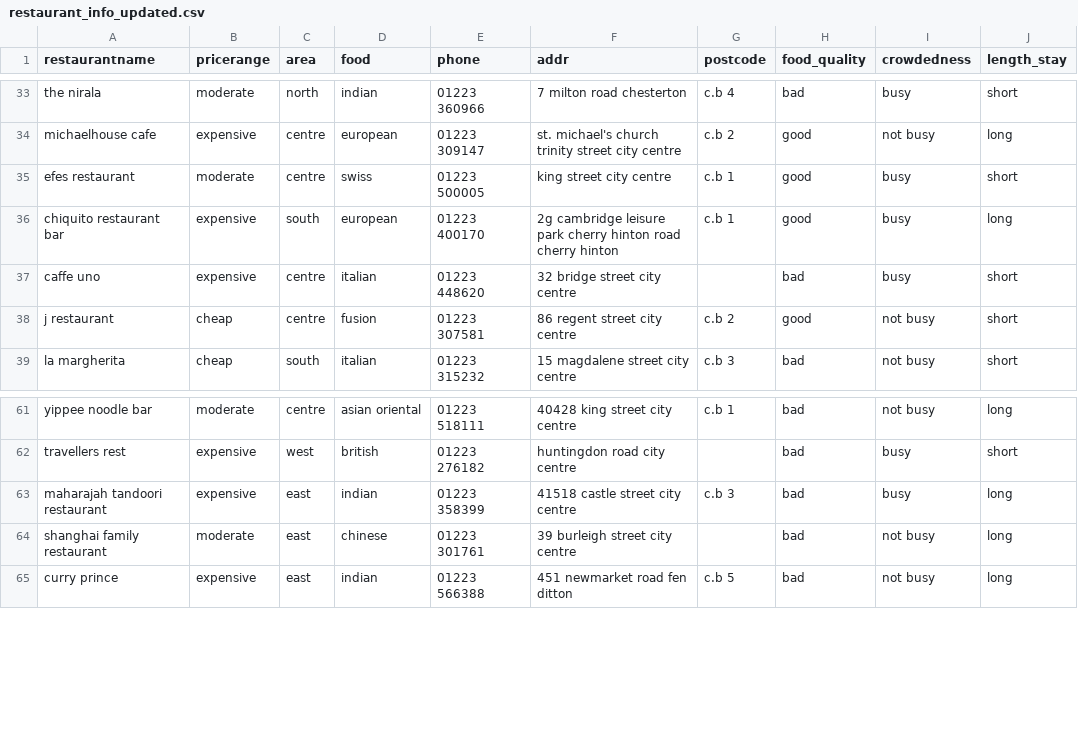
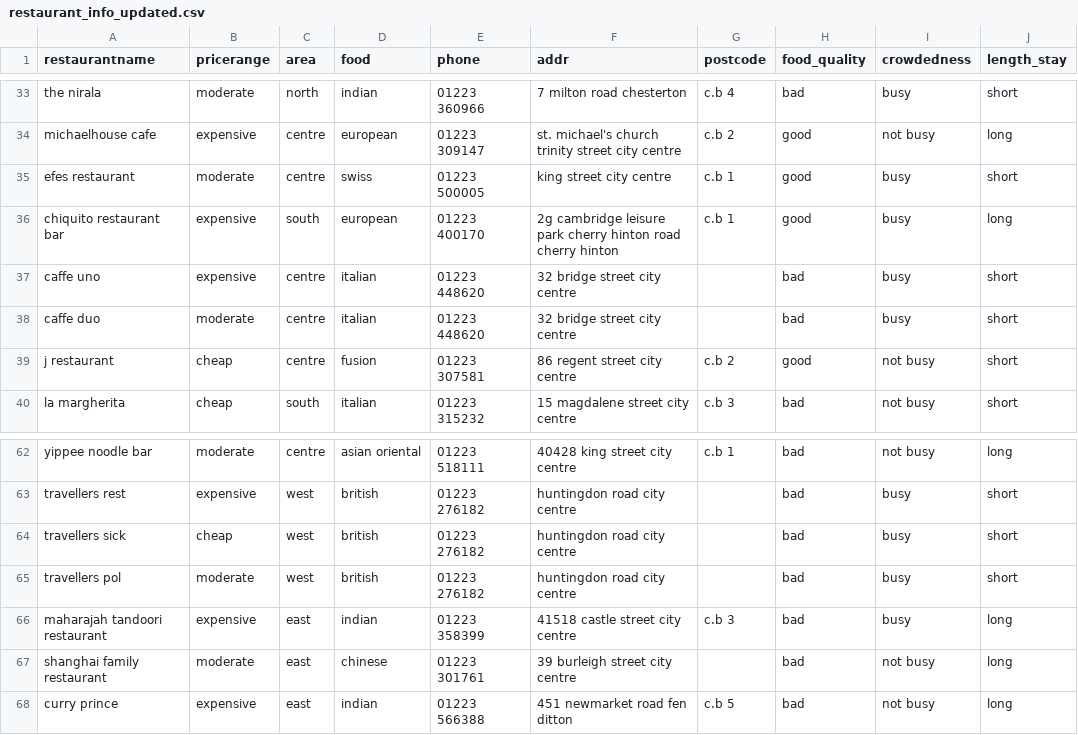
Before and after one commit to S1leman/MAIR-Assignment, a CSV file: data/restaurant_info_updated.csv, drawn as a sheet; only a part is shown, gaps mark what is left out; the diff names each change by its address in the sheet, - before the commit and + after, or states it on an @@ line.

```diff
--- a/data/restaurant_info_updated.csv
+++ b/data/restaurant_info_updated.csv
+row 38: caffe duo | moderate | centre | italian | 01223 448620 | 32 bridge street city centre |  | bad | busy | short
+row 64: travellers sick | cheap | west | british | 01223 276182 | huntingdon road city centre |  | bad | busy | short
+row 65: travellers pol | moderate | west | british | 01223 276182 | huntingdon road city centre |  | bad | busy | short
```
Also changed, not shown: 6 other files.
